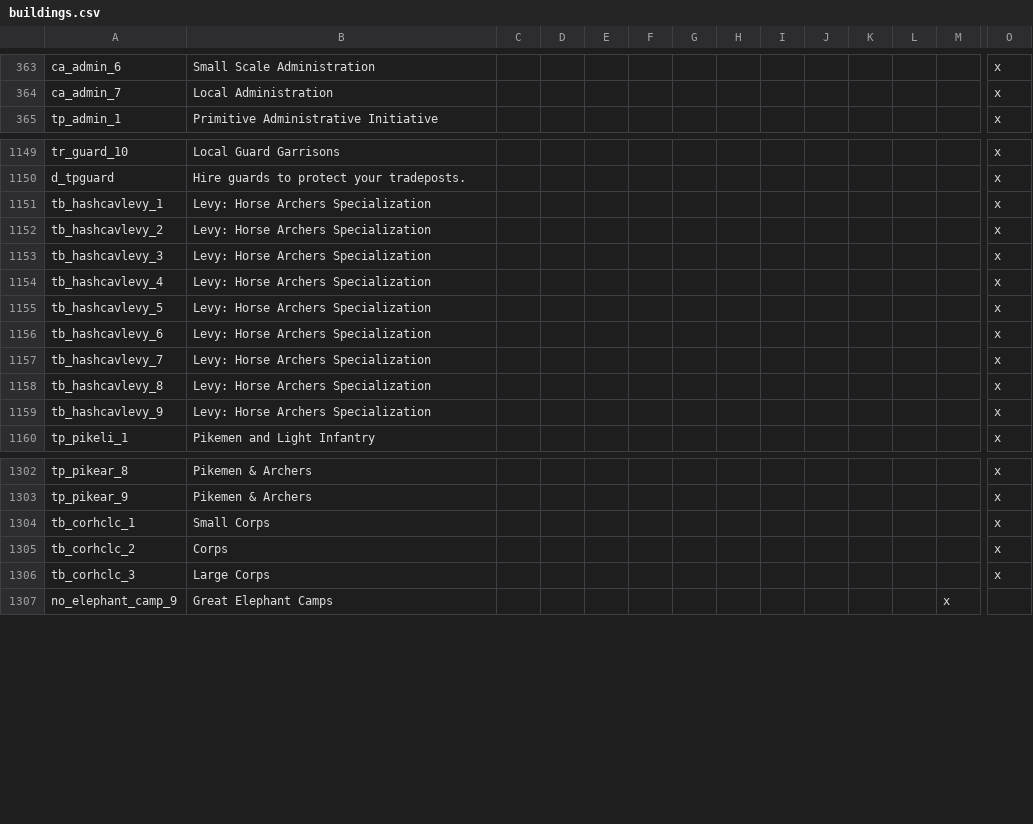
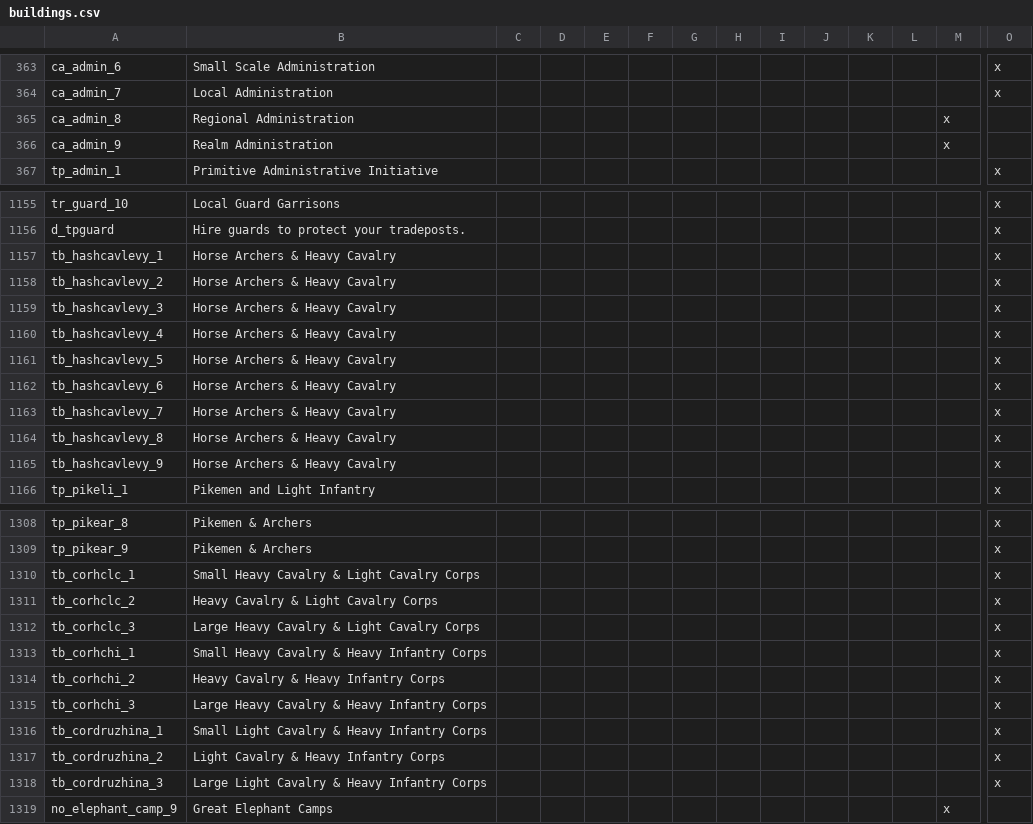
Before and after one commit to ProjectFaerun/Faerun, a CSV file: localisation/buildings.csv, drawn as a sheet; only a part is shown, gaps mark what is left out; addresses are those after the commit; rows hold the shown columns only; the diff covers the shown part only; the diff names each change by its address in the sheet, - before the commit and + after, or states it on an @@ line.

Commit message:
some light building work

```diff
--- a/localisation/buildings.csv
+++ b/localisation/buildings.csv
+row 365: ca_admin_8 | Regional Administration |  |  |  |  |  |  |  |  |  |  | x
+row 366: ca_admin_9 | Realm Administration |  |  |  |  |  |  |  |  |  |  | x
-B1157:B1165: Levy: Horse Archers Specialization
+B1157:B1165: Horse Archers & Heavy Cavalry
-B1310: Small Corps
+B1310: Small Heavy Cavalry & Light Cavalry Corps
-B1311: Corps
+B1311: Heavy Cavalry & Light Cavalry Corps
-B1312: Large Corps
+B1312: Large Heavy Cavalry & Light Cavalry Corps
+row 1313: tb_corhchi_1 | Small Heavy Cavalry & Heavy Infantry Corps |  |  |  |  |  |  |  |  |  |  |  | x
+row 1314: tb_corhchi_2 | Heavy Cavalry & Heavy Infantry Corps |  |  |  |  |  |  |  |  |  |  |  | x
+row 1315: tb_corhchi_3 | Large Heavy Cavalry & Heavy Infantry Corps |  |  |  |  |  |  |  |  |  |  |  | x
+row 1316: tb_cordruzhina_1 | Small Light Cavalry & Heavy Infantry Corps |  |  |  |  |  |  |  |  |  |  |  | x
+row 1317: tb_cordruzhina_2 | Light Cavalry & Heavy Infantry Corps |  |  |  |  |  |  |  |  |  |  |  | x
+row 1318: tb_cordruzhina_3 | Large Light Cavalry & Heavy Infantry Corps |  |  |  |  |  |  |  |  |  |  |  | x
```
Also changed, not shown: 4 added rows elsewhere in this file, 2 other files.
